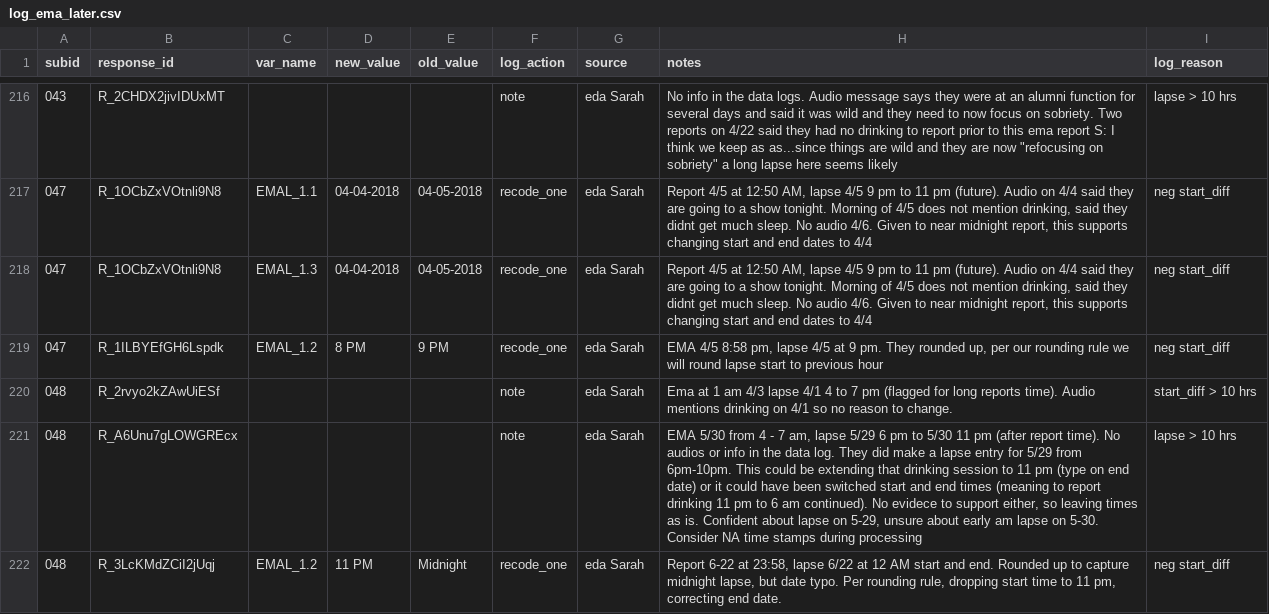
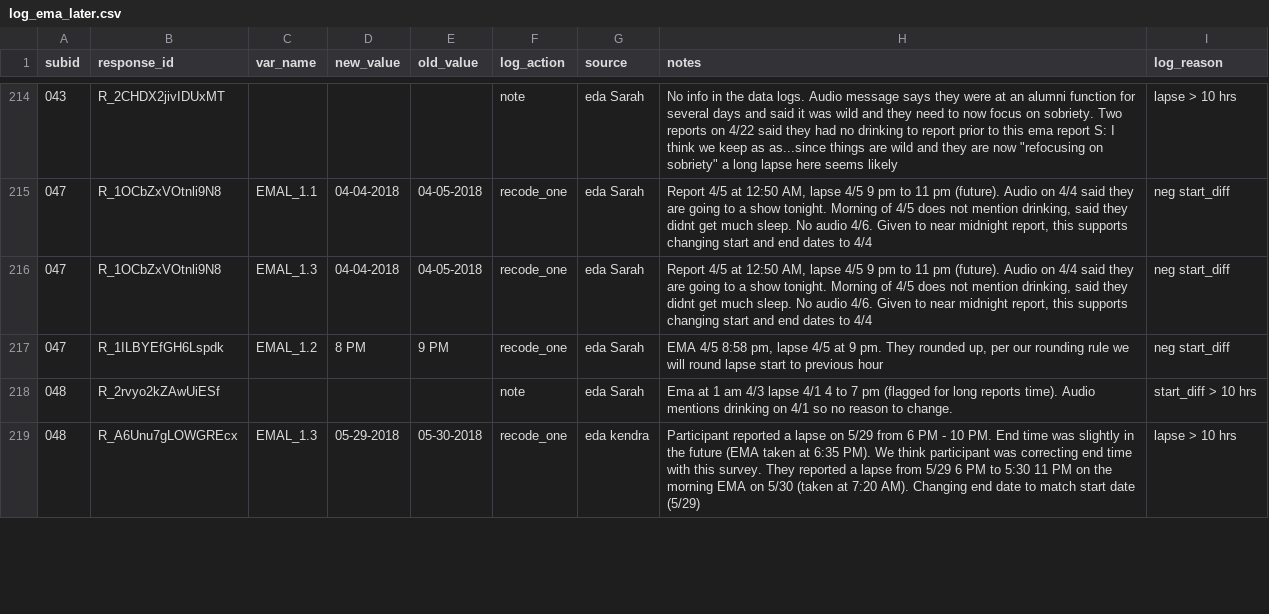
Before and after one commit to seschneck/risk_archive_2023_1121, a CSV file: shared/notes/log_ema_later.csv, drawn as a sheet; only a part is shown, gaps mark what is left out; removed rows and columns are numbered as before the commit, all else as after; the diff covers the shown part only; the diff names each change by its address in the sheet, - before the commit and + after, or states it on an @@ line.

Commit message:
updates cln_ema after log review with JC

```diff
--- a/shared/notes/log_ema_later.csv
+++ b/shared/notes/log_ema_later.csv
-C219 (var_name): (empty)
+C219 (var_name): EMAL_1.3
-D219 (new_value): (empty)
+D219 (new_value): 05-29-2018
-E219 (old_value): (empty)
+E219 (old_value): 05-30-2018
-F219 (log_action): note
+F219 (log_action): recode_one
-G219 (source): eda Sarah
+G219 (source): eda kendra
-H219 (notes): EMA 5/30 from 4 - 7 am, lapse 5/29 6 pm to 5/30 11 pm (after report time). No audios or info in the data log. They did make a lapse entry for 5/29 from 6pm-10pm. This could be extending that drinking session to 11 pm (type on end date) or it could have been switched start and end times (meaning to report drinking 11 pm to 6 am continued). No evidece to support either, so leaving times as is. Confident about lapse on 5-29, unsure about early am lapse on 5-30. Consider NA time stamps during processing
+H219 (notes): Participant reported a lapse on 5/29 from 6 PM - 10 PM. End time was slightly in the future (EMA taken at 6:35 PM). We think participant was correcting end time with this survey. They reported a lapse from 5/29 6 PM to 5:30 11 PM on the morning EMA on 5/30 (taken at 7:20 AM). Changing end date to match start date (5/29)
-row 222: 048 | R_3LcKMdZCiI2jUqj | EMAL_1.2 | 11 PM | Midnight | recode_one | eda Sarah | Report 6-22 at 23:58, lapse 6/22 at 12 AM start and end. Rounded up to capture midnight lapse, but date typo. Per rounding rule, dropping start time to 11 pm, correcting end date. | neg start_diff
```
Also changed, not shown: 7 added rows, 4 removed rows and 46 edited cells elsewhere in this file, shared/notes/log_ema_morning.csv, 2 other files.
